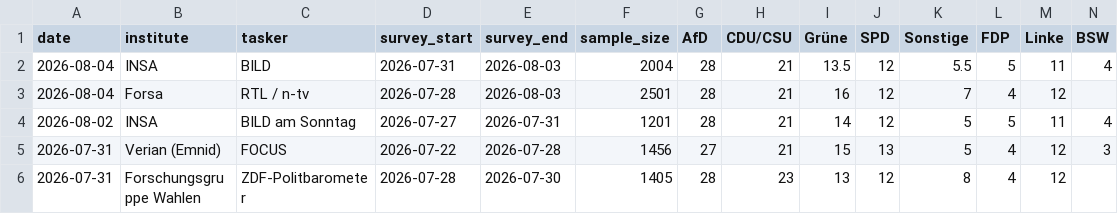
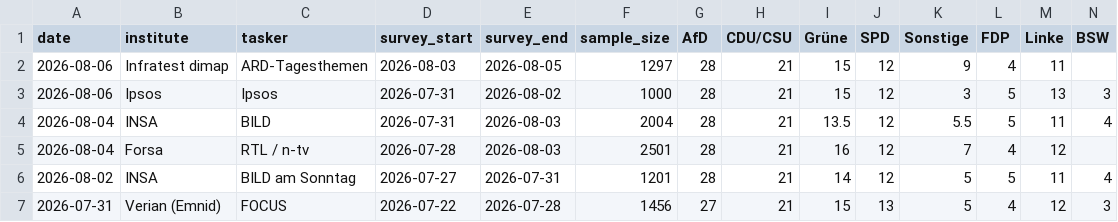
Before and after one commit to agoldhammer/GerElec, a CSV file: german_polls_bundestag.csv, drawn as a sheet; only a part is shown; the shorter side is filled out with more unchanged rows; rows hold the shown columns only; the diff names each change by its address in the sheet, - before the commit and + after, or states it on an @@ line.

```diff
--- a/german_polls_bundestag.csv
+++ b/german_polls_bundestag.csv
+row 2: 2026-08-06 | Infratest dimap | ARD-Tagesthemen | 2026-08-03 | 2026-08-05 | 1297 | 28 | 21 | 15 | 12 | 9 | 4 | 11
+row 3: 2026-08-06 | Ipsos | Ipsos | 2026-07-31 | 2026-08-02 | 1000 | 28 | 21 | 15 | 12 | 3 | 5 | 13 | 3
```
Also changed, not shown: 6 other files.
